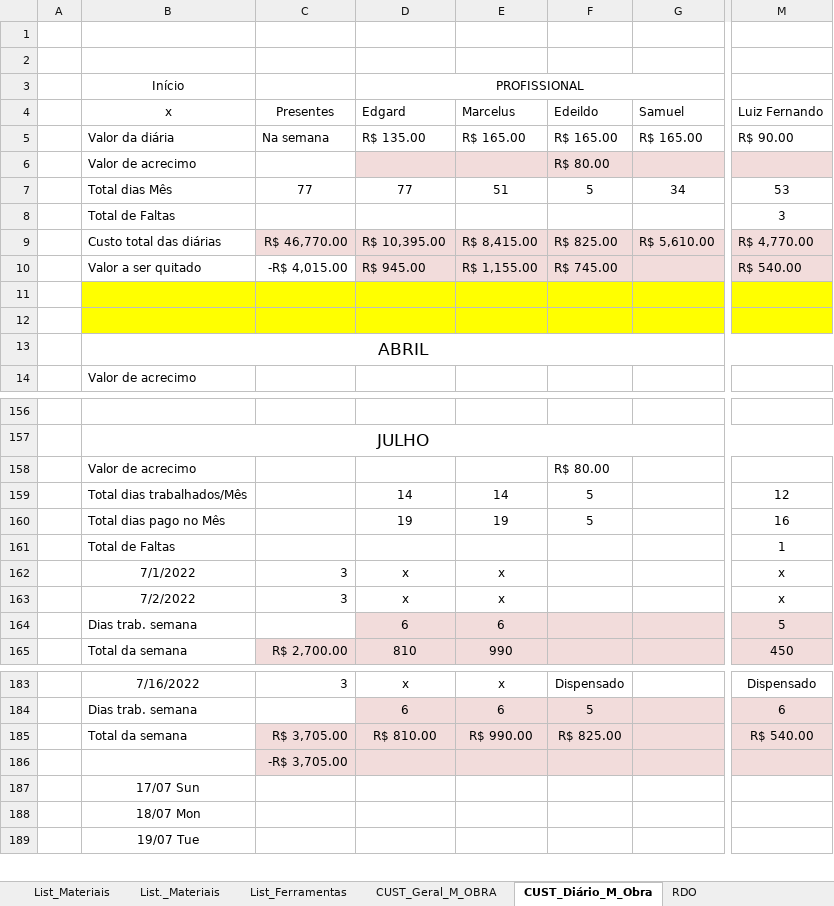
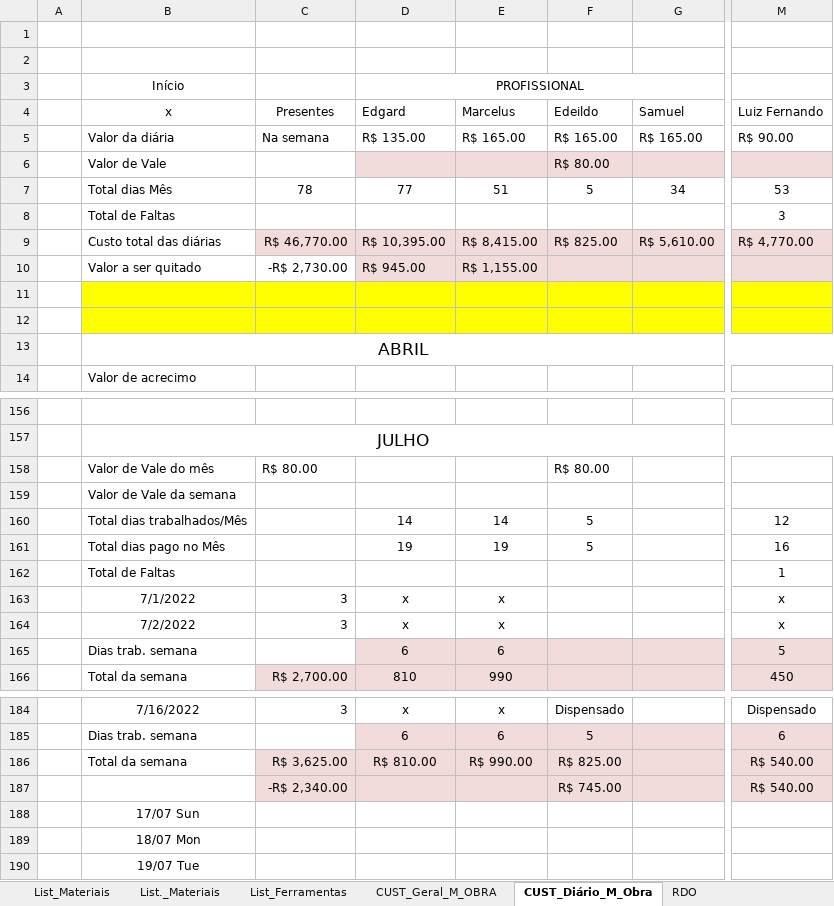
Before and after one commit to EdgardSancosta/Cronograma_Fisico_Financeiro, an Excel workbook: Cronograma_Fisíco_Finan_&_Curva_S_V_(2)(1).xlsx, sheet CUST_Diário_M_Obra, drawn as a sheet; only a part is shown, gaps mark what is left out; values as stored, in another font and other column widths than the file's, no borders; conditional formats not drawn; removed rows and columns are numbered as before the commit, all else as after; rows hold the shown columns only; the diff names each change by its address in the sheet, - before the commit and + after, or states it on an @@ line.

```diff
--- a/Cronograma_Fisíco_Finan_&_Curva_S_V_(2)(1).xlsx (sheet CUST_Diário_M_Obra)
+++ b/Cronograma_Fisíco_Finan_&_Curva_S_V_(2)(1).xlsx (sheet CUST_Diário_M_Obra)
-B6 (x): Valor de acrecimo
+B6 (x): Valor de Vale
-C7 (Presentes): 77
+C7 (Presentes): 78
-C10 (Presentes): -R$ 4,015.00
+C10 (Presentes): -R$ 2,730.00
-F10 (Edeildo): R$ 745.00
+F10 (Edeildo): (empty)
-M10 (Luiz Fernando): R$ 540.00
+M10 (Luiz Fernando): (empty)
-row 158:  | Valor de acrecimo |  |  |  | R$ 80.00
+row 158:  | Valor de Vale do mês | R$ 80.00 |  |  | R$ 80.00
+row 159:  | Valor de Vale da semana
-C186 (Presentes): R$ 3,705.00
+C186 (Presentes): R$ 3,625.00
-row 186:  |  | -R$ 3,705.00
+row 187:  |  | -R$ 2,340.00 |  |  | R$ 745.00 |  | R$ 540.00
```
Also changed, not shown: sheet FÍSICO x FINANCEIRO, sheet CUST_Geral_M_OBRA, formulas that keep their value, charts or pictures.
